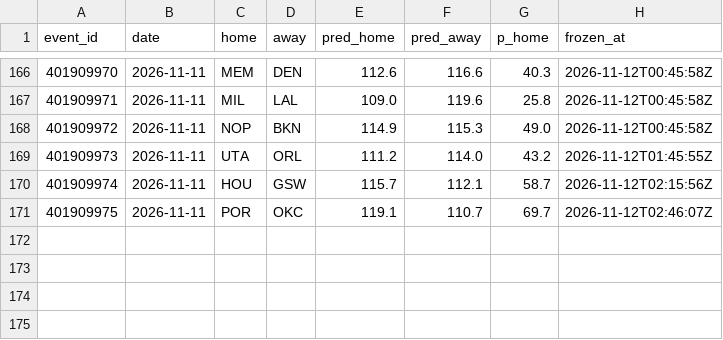
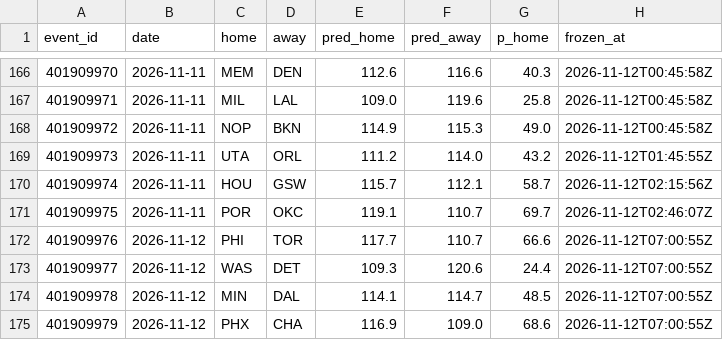
Before and after one commit to harisbyhaqi/hoopcast, a CSV file: data/frozen_predictions.csv, drawn as a sheet; only a part is shown, gaps mark what is left out.

```diff
--- a/data/frozen_predictions.csv
+++ b/data/frozen_predictions.csv
@@ -171 +171,5 @@ event_id,date,home,away,pred_home,pred_away,p_home,frozen_at
 401909975,2026-11-11,POR,OKC,119.1,110.7,69.7,2026-11-12T02:46:07Z
+401909976,2026-11-12,PHI,TOR,117.7,110.7,66.6,2026-11-12T07:00:55Z
+401909977,2026-11-12,WAS,DET,109.3,120.6,24.4,2026-11-12T07:00:55Z
+401909978,2026-11-12,MIN,DAL,114.1,114.7,48.5,2026-11-12T07:00:55Z
+401909979,2026-11-12,PHX,CHA,116.9,109.0,68.6,2026-11-12T07:00:55Z
```
Also changed, not shown: data/raw/games_raw.csv, data/schedule.csv, 8 other files.
